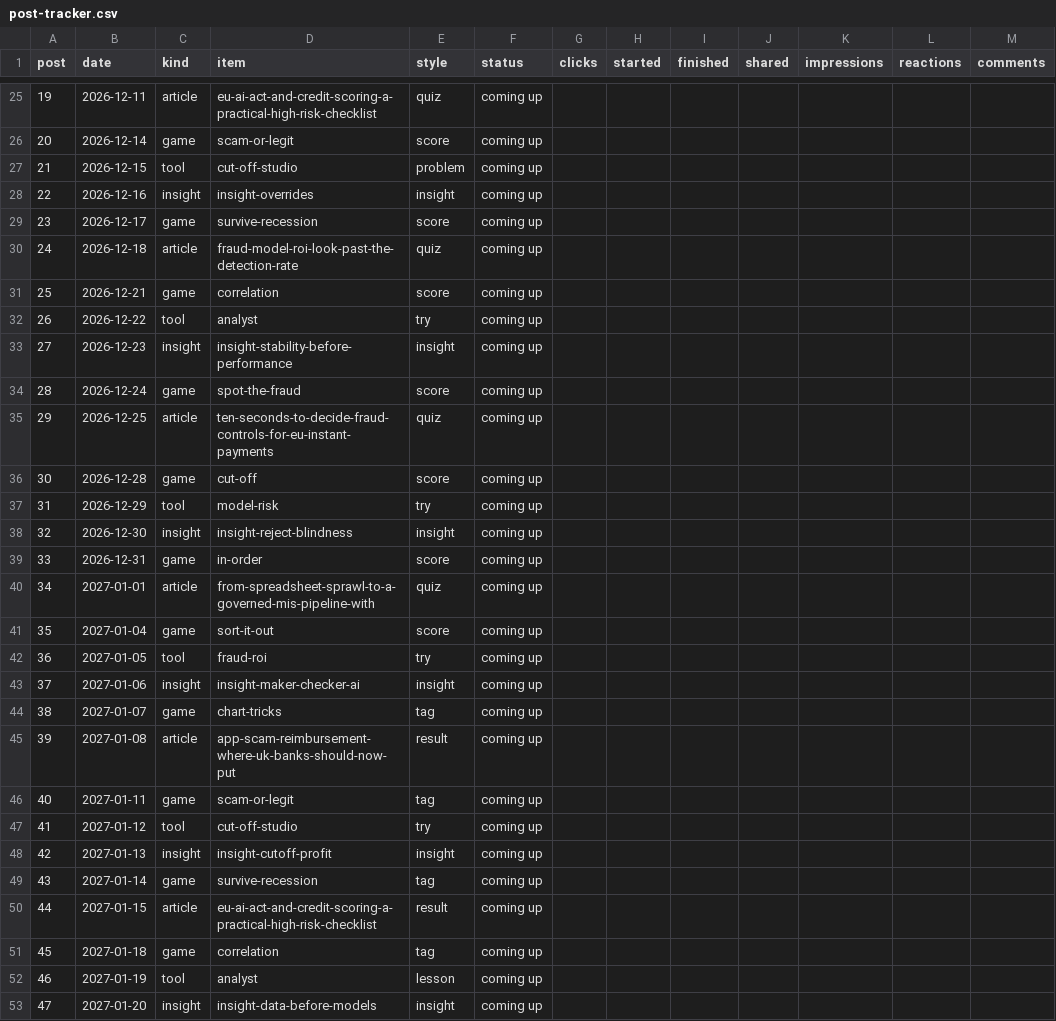
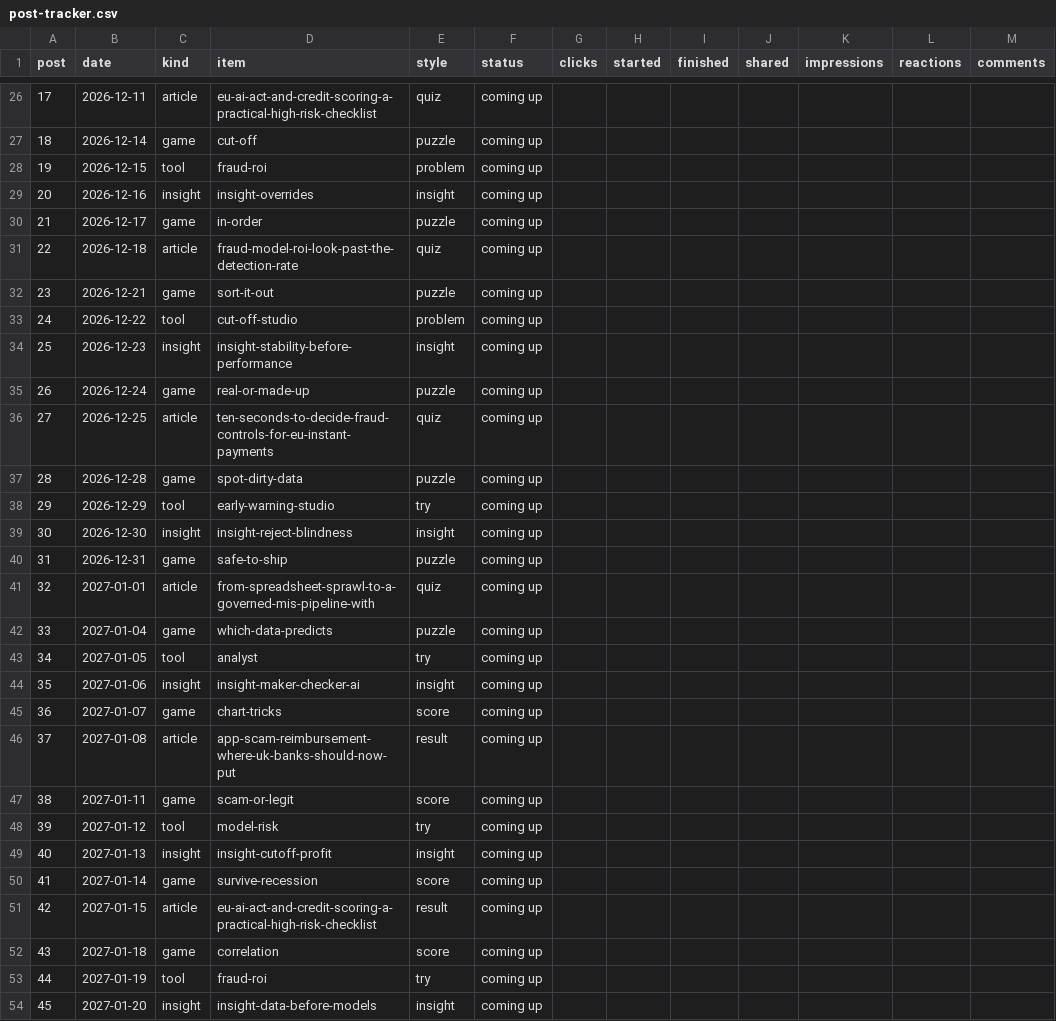
Before and after one commit to aceakant/aceakant.github.io, a CSV file: content/post-tracker.csv, drawn as a sheet; only a part is shown, gaps mark what is left out; addresses are those after the commit; the diff covers the shown part only; the diff names each change by its address in the sheet, - before the commit and + after, or states it on an @@ line.

```diff
--- a/content/post-tracker.csv
+++ b/content/post-tracker.csv
@@ column A (post) renumbered from row 12 down @@
-D27 (item): scam-or-legit
+D27 (item): cut-off
-E27 (style): score
+E27 (style): puzzle
-D28 (item): cut-off-studio
+D28 (item): fraud-roi
-D30 (item): survive-recession
+D30 (item): in-order
-E30 (style): score
+E30 (style): puzzle
-D32 (item): correlation
+D32 (item): sort-it-out
-E32 (style): score
+E32 (style): puzzle
-D33 (item): analyst
+D33 (item): cut-off-studio
-E33 (style): try
+E33 (style): problem
-D35 (item): spot-the-fraud
+D35 (item): real-or-made-up
-E35 (style): score
+E35 (style): puzzle
-D37 (item): cut-off
+D37 (item): spot-dirty-data
-E37 (style): score
+E37 (style): puzzle
-D38 (item): model-risk
+D38 (item): early-warning-studio
-D40 (item): in-order
+D40 (item): safe-to-ship
-E40 (style): score
+E40 (style): puzzle
-D42 (item): sort-it-out
+D42 (item): which-data-predicts
-E42 (style): score
+E42 (style): puzzle
-D43 (item): fraud-roi
+D43 (item): analyst
-E45 (style): tag
+E45 (style): score
-E47 (style): tag
+E47 (style): score
-D48 (item): cut-off-studio
+D48 (item): model-risk
-E50 (style): tag
+E50 (style): score
-E52 (style): tag
+E52 (style): score
-D53 (item): analyst
+D53 (item): fraud-roi
-E53 (style): lesson
+E53 (style): try
```
Also changed, not shown: 1 added row and 42 edited cells elsewhere in this file, 1 other file.
